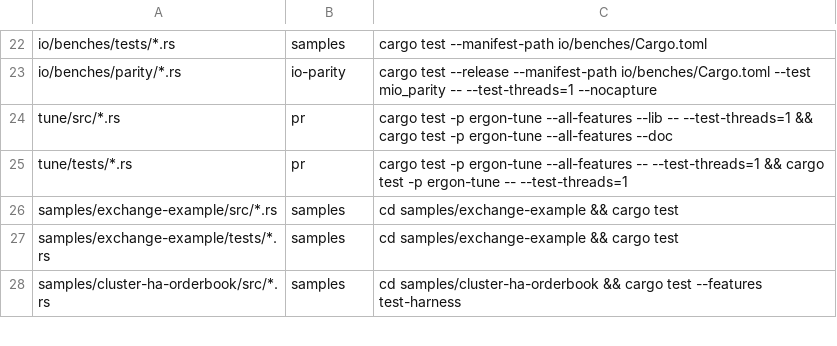
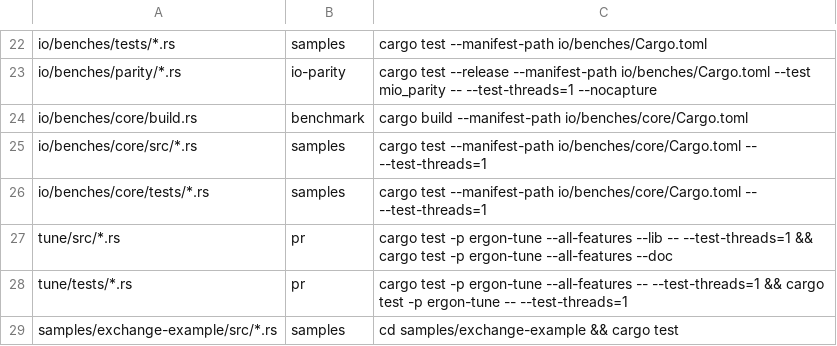
Before and after one commit to mimran1980/ergon, a TSV file: test-lanes.tsv, drawn as a sheet; only a part is shown, gaps mark what is left out; the shorter side is filled out with more unchanged rows.

Commit message:
Add the transport latency suite's skeleton: mpsc_lat, udp_lat, tcp_lat, aeron_lat and hostcheck stubs, io_bench::transport modules, core dependencies and test lanes

```diff
--- a/test-lanes.tsv
+++ b/test-lanes.tsv
@@ -23,2 +23,5 @@ io/benches/tests/*.rs	samples	cargo test --manifest-path io/benches/Cargo.toml
 io/benches/parity/*.rs	io-parity	cargo test --release --manifest-path io/benches/Cargo.toml --test mio_parity -- --test-threads=1 --nocapture
+io/benches/core/build.rs	benchmark	cargo build --manifest-path io/benches/core/Cargo.toml
+io/benches/core/src/*.rs	samples	cargo test --manifest-path io/benches/core/Cargo.toml -- --test-threads=1
+io/benches/core/tests/*.rs	samples	cargo test --manifest-path io/benches/core/Cargo.toml -- --test-threads=1
 tune/src/*.rs	pr	cargo test -p ergon-tune --all-features --lib -- --test-threads=1 && cargo test -p ergon-tune --all-features --doc
```
Also changed, not shown: 13 other files.
